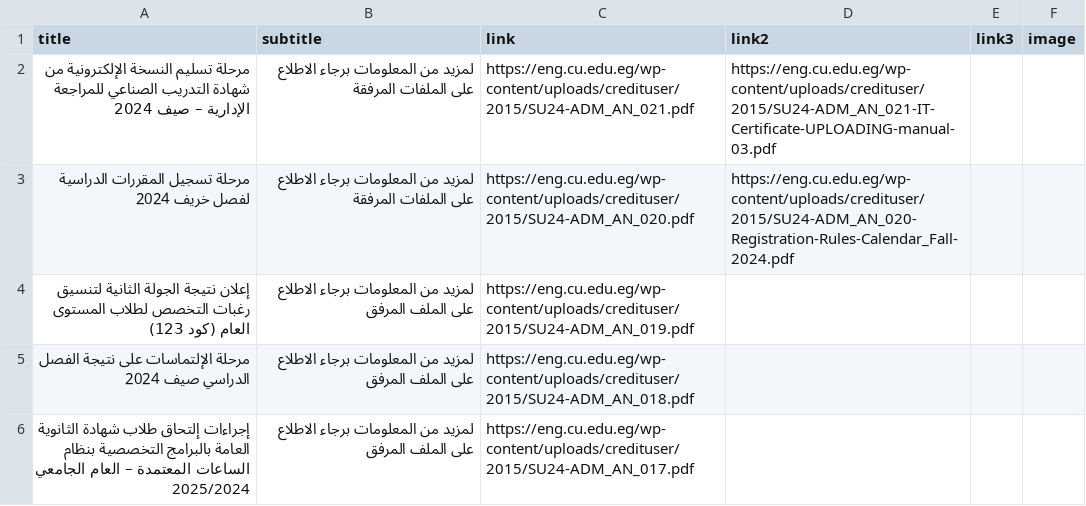
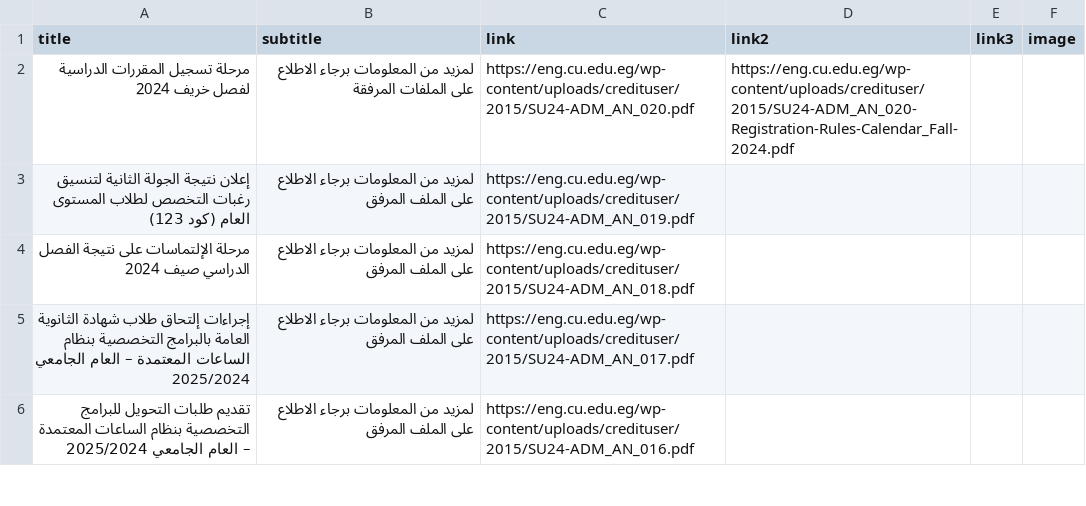
Before and after one commit to yousefwmorsy/cufe-step-updates, a CSV file: previous_announcement.csv, drawn as a sheet; only a part is shown; the shorter side is filled out with more unchanged rows.

Commit message:
Update previous_announcement.csv

```diff
--- a/previous_announcement.csv
+++ b/previous_announcement.csv
@@ -1,3 +1,2 @@
 title,subtitle,link,link2,link3,image
-مرحلة تسليم النسخة الإلكترونية من شهادة التدريب الصناعي للمراجعة الإدارية – صيف 2024,لمزيد من المعلومات برجاء الاطلاع على الملفات المرفقة,https://eng.cu.edu.eg/wp-content/uploads/credituser/2015/SU24-ADM_AN_021.pdf,https://eng.cu.edu.eg/wp-content/uploads/credituser/2015/SU24-ADM_AN_021-IT-Certificate-UPLOADING-manual-03.pdf,,
 مرحلة تسجيل المقررات الدراسية لفصل خريف 2024,لمزيد من المعلومات برجاء الاطلاع على الملفات المرفقة,https://eng.cu.edu.eg/wp-content/uploads/credituser/2015/SU24-ADM_AN_020.pdf,https://eng.cu.edu.eg/wp-content/uploads/credituser/2015/SU24-ADM_AN_020-Registration-Rules-Calendar_Fall-2024.pdf,,
```
